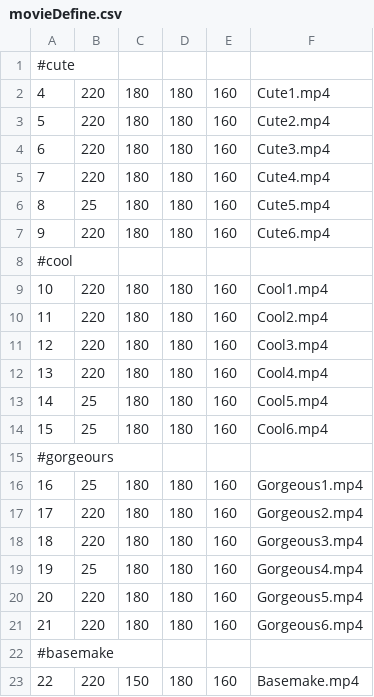
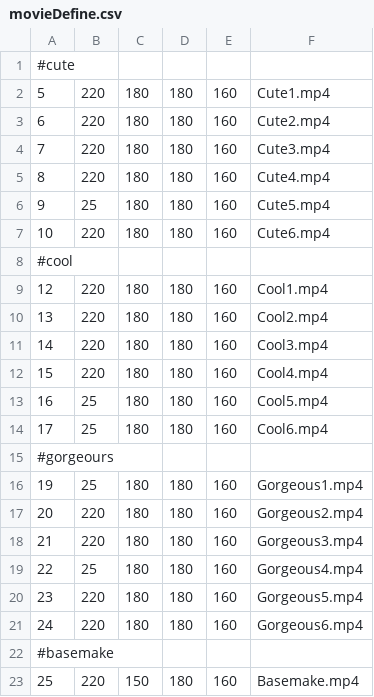
Before and after one commit to okano/PdfProject, a CSV file: PdfPub/trunk/src/SakuttoBook/csv/movieDefine.csv, drawn as a sheet.

```diff
--- a/PdfPub/trunk/src/SakuttoBook/csv/movieDefine.csv
+++ b/PdfPub/trunk/src/SakuttoBook/csv/movieDefine.csv
@@ -1,23 +1,23 @@
 #cute
-4,220,180,180,160,Cute1.mp4
-5,220,180,180,160,Cute2.mp4
-6,220,180,180,160,Cute3.mp4
-7,220,180,180,160,Cute4.mp4
-8,25,180,180,160,Cute5.mp4
-9,220,180,180,160,Cute6.mp4
+5,220,180,180,160,Cute1.mp4
+6,220,180,180,160,Cute2.mp4
+7,220,180,180,160,Cute3.mp4
+8,220,180,180,160,Cute4.mp4
+9,25,180,180,160,Cute5.mp4
+10,220,180,180,160,Cute6.mp4
 #cool
-10,220,180,180,160,Cool1.mp4
-11,220,180,180,160,Cool2.mp4
-12,220,180,180,160,Cool3.mp4
-13,220,180,180,160,Cool4.mp4
-14,25,180,180,160,Cool5.mp4
-15,25,180,180,160,Cool6.mp4
+12,220,180,180,160,Cool1.mp4
+13,220,180,180,160,Cool2.mp4
+14,220,180,180,160,Cool3.mp4
+15,220,180,180,160,Cool4.mp4
+16,25,180,180,160,Cool5.mp4
+17,25,180,180,160,Cool6.mp4
 #gorgeours
-16,25,180,180,160,Gorgeous1.mp4
-17,220,180,180,160,Gorgeous2.mp4
-18,220,180,180,160,Gorgeous3.mp4
-19,25,180,180,160,Gorgeous4.mp4
-20,220,180,180,160,Gorgeous5.mp4
-21,220,180,180,160,Gorgeous6.mp4
+19,25,180,180,160,Gorgeous1.mp4
+20,220,180,180,160,Gorgeous2.mp4
+21,220,180,180,160,Gorgeous3.mp4
+22,25,180,180,160,Gorgeous4.mp4
+23,220,180,180,160,Gorgeous5.mp4
+24,220,180,180,160,Gorgeous6.mp4
 #basemake
-22,220,150,180,160,Basemake.mp4
+25,220,150,180,160,Basemake.mp4
```
Also changed, not shown: PdfPub/trunk/src/SakuttoBook/csv/popoverScrollImageDefine.csv, 2 other files.
